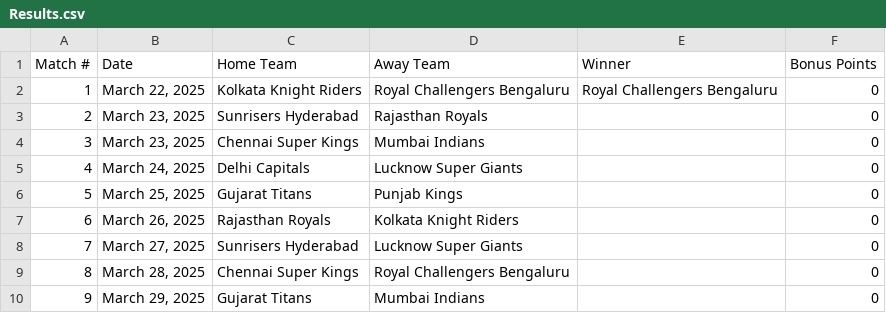
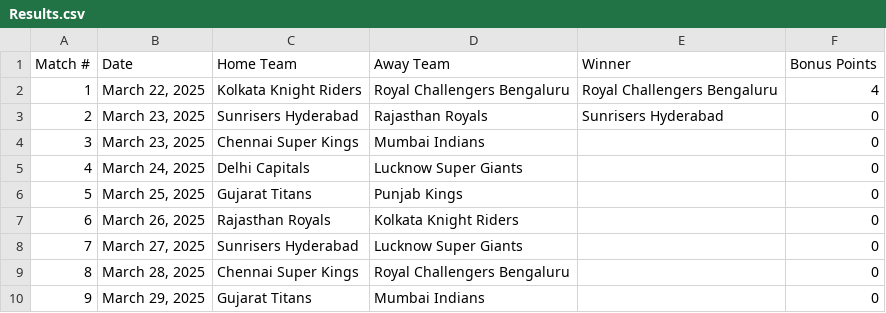
Before and after one commit to sushanth10/ipl-prediction-gamble, a CSV file: The Results/Results.csv, drawn as a sheet; only a part is shown.

Commit message:
updated dashboard and results

```diff
--- a/The Results/Results.csv
+++ b/The Results/Results.csv
@@ -1,4 +1,4 @@
 Match #,Date,Home Team,Away Team,Winner,Bonus Points
-1,"March 22, 2025",Kolkata Knight Riders,Royal Challengers Bengaluru,Royal Challengers Bengaluru,0
-2,"March 23, 2025",Sunrisers Hyderabad,Rajasthan Royals,,0
+1,"March 22, 2025",Kolkata Knight Riders,Royal Challengers Bengaluru,Royal Challengers Bengaluru,4
+2,"March 23, 2025",Sunrisers Hyderabad,Rajasthan Royals,Sunrisers Hyderabad,0
 3,"March 23, 2025",Chennai Super Kings,Mumbai Indians,,0
```
Also changed, not shown: 1 other file.
